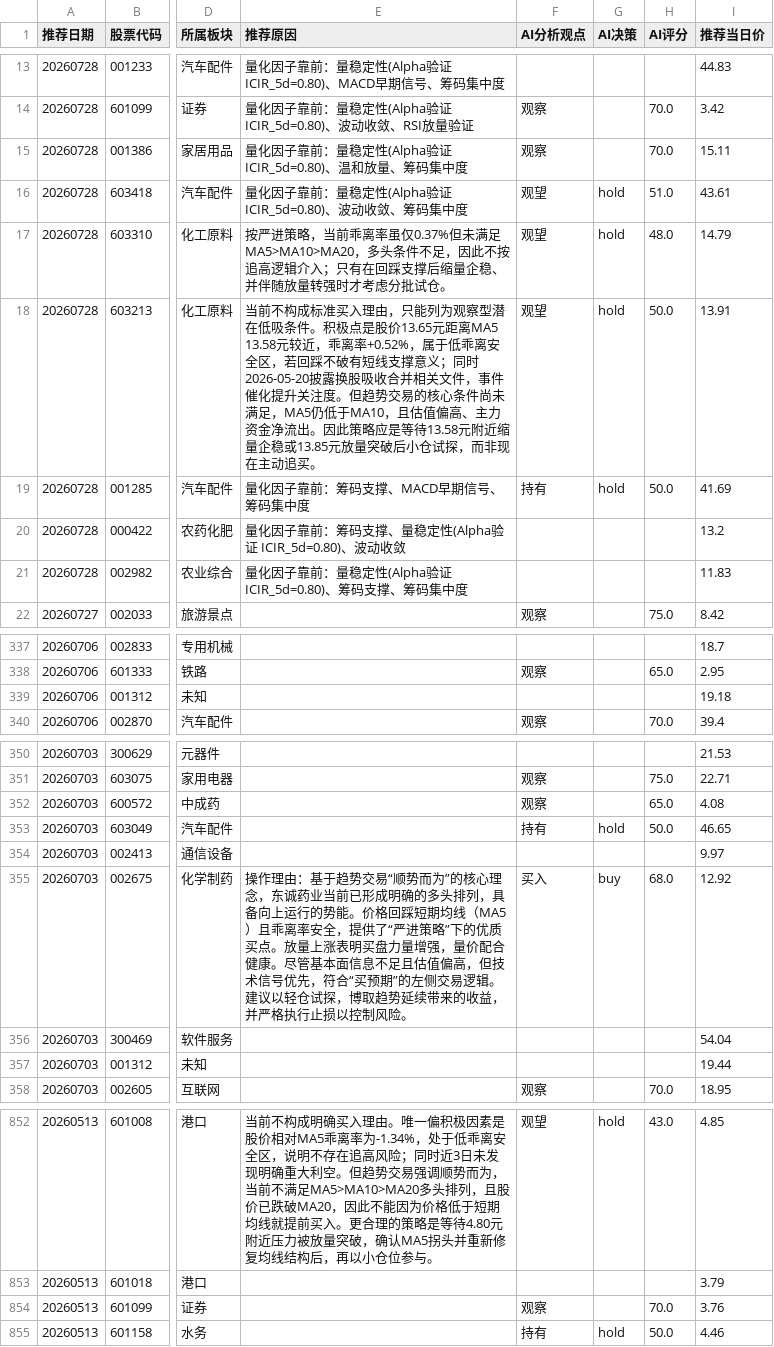
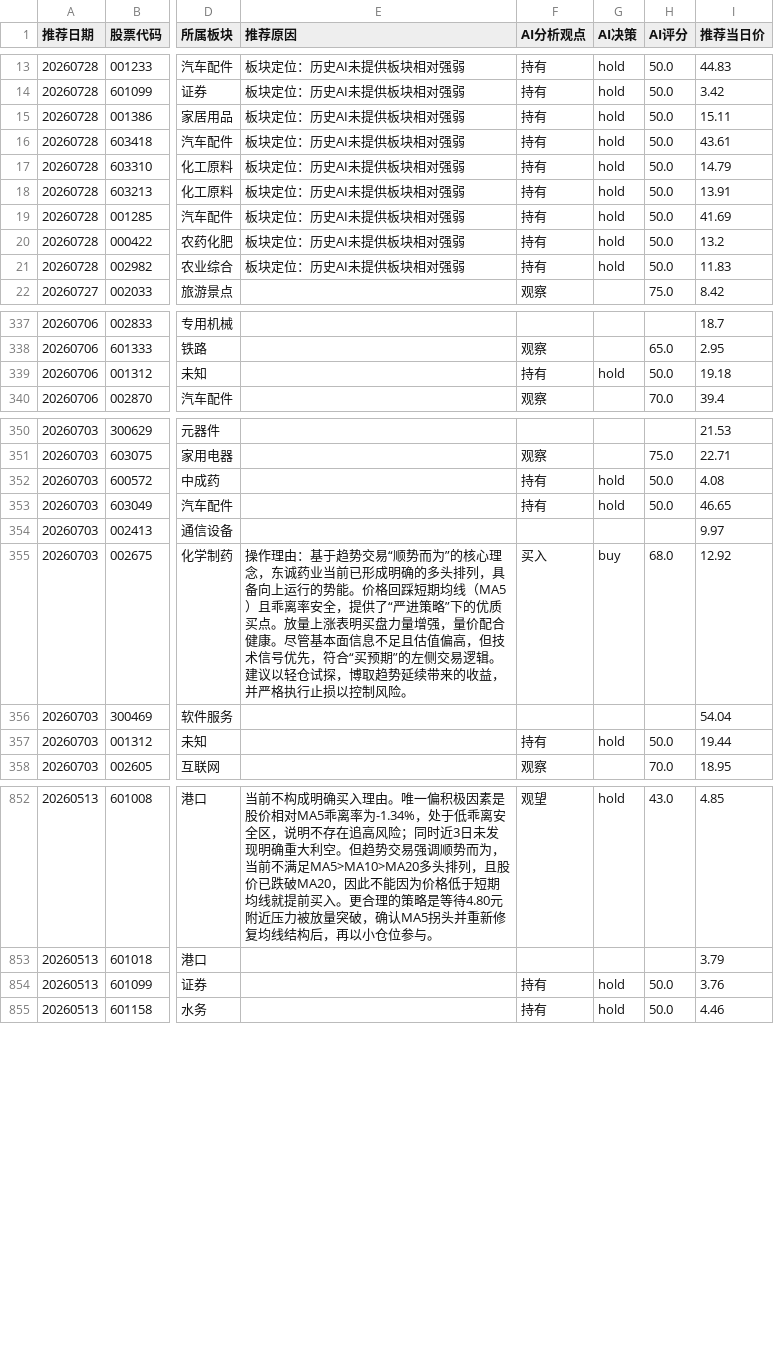
Before and after one commit to fisher-admin/stock-report, a CSV file: data/recommendation_analytics/prebreakout_recommendations.csv, drawn as a sheet; only a part is shown, gaps mark what is left out; the diff covers the shown part only; the diff names each change by its address in the sheet, - before the commit and + after, or states it on an @@ line.

```diff
--- a/data/recommendation_analytics/prebreakout_recommendations.csv
+++ b/data/recommendation_analytics/prebreakout_recommendations.csv
-E13 (推荐原因): 量化因子靠前：量稳定性(Alpha验证 ICIR_5d=0.80)、MACD早期信号、筹码集中度
+E13 (推荐原因): 板块定位：历史AI未提供板块相对强弱
-F13 (AI分析观点): (empty)
+F13 (AI分析观点): 持有
-G13:G15 (AI决策): (empty)
+G13:G15 (AI决策): hold
-H13 (AI评分): (empty)
+H13 (AI评分): 50.0
-E14 (推荐原因): 量化因子靠前：量稳定性(Alpha验证 ICIR_5d=0.80)、波动收敛、RSI放量验证
+E14 (推荐原因): 板块定位：历史AI未提供板块相对强弱
-F14:F15 (AI分析观点): 观察
+F14:F15 (AI分析观点): 持有
-H14:H15 (AI评分): 70.0
+H14:H15 (AI评分): 50.0
-E15 (推荐原因): 量化因子靠前：量稳定性(Alpha验证 ICIR_5d=0.80)、温和放量、筹码集中度
+E15 (推荐原因): 板块定位：历史AI未提供板块相对强弱
-E16 (推荐原因): 量化因子靠前：量稳定性(Alpha验证 ICIR_5d=0.80)、波动收敛、筹码集中度
+E16 (推荐原因): 板块定位：历史AI未提供板块相对强弱
-F16:F18 (AI分析观点): 观望
+F16:F18 (AI分析观点): 持有
-H16 (AI评分): 51.0
+H16 (AI评分): 50.0
-E17 (推荐原因): 按严进策略，当前乖离率虽仅0.37%但未满足MA5>MA10>MA20，多头条件不足，因此不按追高逻辑介入；只有在回踩支撑后缩量企稳、并伴随放量转强时才考虑分批试仓。
+E17 (推荐原因): 板块定位：历史AI未提供板块相对强弱
-H17 (AI评分): 48.0
+H17 (AI评分): 50.0
-E18 (推荐原因): 当前不构成标准买入理由，只能列为观察型潜在低吸条件。积极点是股价13.65元距离MA5 13.58元较近，乖离率+0.52%，属于低乖离安全区，若回踩不破有短线支撑意义；同时2026-05-20披露换股吸收合并相关文件，事件催化提升关注度。但趋势交易的核心条件尚未满足，MA5仍低于MA10，且估值偏高、主力资金净流出。因此策略应是等待13.58元附近缩量企稳或13.85元放量突破后小仓试探，而非现在主动追买。
+E18 (推荐原因): 板块定位：历史AI未提供板块相对强弱
-E19 (推荐原因): 量化因子靠前：筹码支撑、MACD早期信号、筹码集中度
+E19 (推荐原因): 板块定位：历史AI未提供板块相对强弱
-E20 (推荐原因): 量化因子靠前：筹码支撑、量稳定性(Alpha验证 ICIR_5d=0.80)、波动收敛
+E20 (推荐原因): 板块定位：历史AI未提供板块相对强弱
-F20:F21 (AI分析观点): (empty)
+F20:F21 (AI分析观点): 持有
-G20:G21 (AI决策): (empty)
+G20:G21 (AI决策): hold
-H20:H21 (AI评分): (empty)
+H20:H21 (AI评分): 50.0
-E21 (推荐原因): 量化因子靠前：量稳定性(Alpha验证 ICIR_5d=0.80)、筹码支撑、筹码集中度
+E21 (推荐原因): 板块定位：历史AI未提供板块相对强弱
-F339 (AI分析观点): (empty)
+F339 (AI分析观点): 持有
-G339 (AI决策): (empty)
+G339 (AI决策): hold
-H339 (AI评分): (empty)
+H339 (AI评分): 50.0
-F352 (AI分析观点): 观察
+F352 (AI分析观点): 持有
-G352 (AI决策): (empty)
+G352 (AI决策): hold
-H352 (AI评分): 65.0
+H352 (AI评分): 50.0
-F357 (AI分析观点): (empty)
+F357 (AI分析观点): 持有
-G357 (AI决策): (empty)
+G357 (AI决策): hold
-H357 (AI评分): (empty)
+H357 (AI评分): 50.0
-F854 (AI分析观点): 观察
+F854 (AI分析观点): 持有
-G854 (AI决策): (empty)
+G854 (AI决策): hold
-H854 (AI评分): 70.0
+H854 (AI评分): 50.0
```
Also changed, not shown: 54 edited cells elsewhere in this file, 11 other files.
